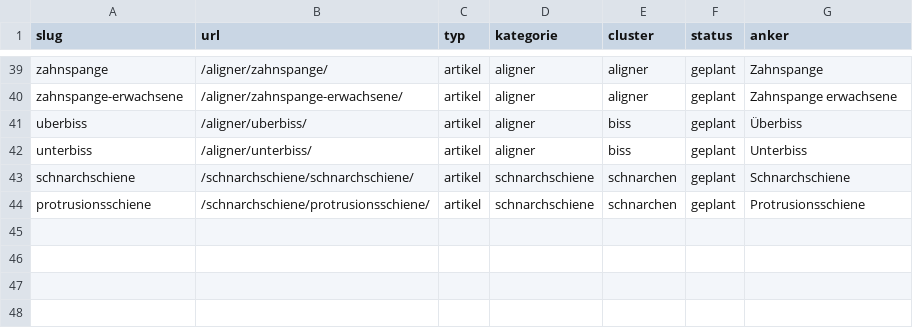
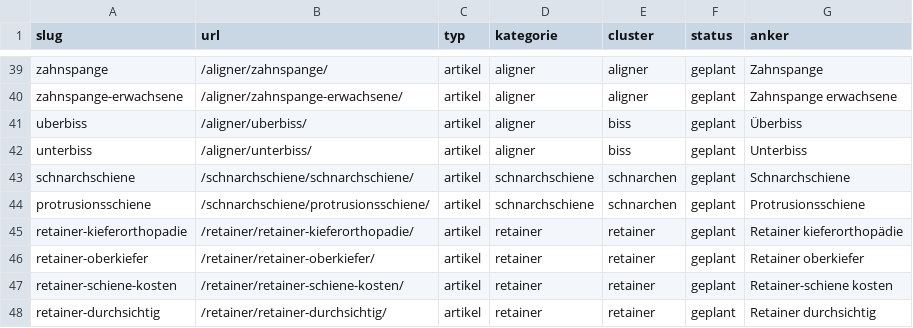
Before and after one commit to nerudasson/kieferblickmarketing, a CSV file: daten/linkplan.csv, drawn as a sheet; only a part is shown, gaps mark what is left out.

```diff
--- a/daten/linkplan.csv
+++ b/daten/linkplan.csv
@@ -44 +44,5 @@ schnarchschiene,/schnarchschiene/schnarchschiene/,artikel,schnarchschiene,schnar
 protrusionsschiene,/schnarchschiene/protrusionsschiene/,artikel,schnarchschiene,schnarchen,geplant,Protrusionsschiene
+retainer-kieferorthopadie,/retainer/retainer-kieferorthopadie/,artikel,retainer,retainer,geplant,Retainer kieferorthopädie
+retainer-oberkiefer,/retainer/retainer-oberkiefer/,artikel,retainer,retainer,geplant,Retainer oberkiefer
+retainer-schiene-kosten,/retainer/retainer-schiene-kosten/,artikel,retainer,retainer,geplant,Retainer-schiene kosten
+retainer-durchsichtig,/retainer/retainer-durchsichtig/,artikel,retainer,retainer,geplant,Retainer durchsichtig
```
Also changed, not shown: daten/artikel-queue.csv, 8 other files.
